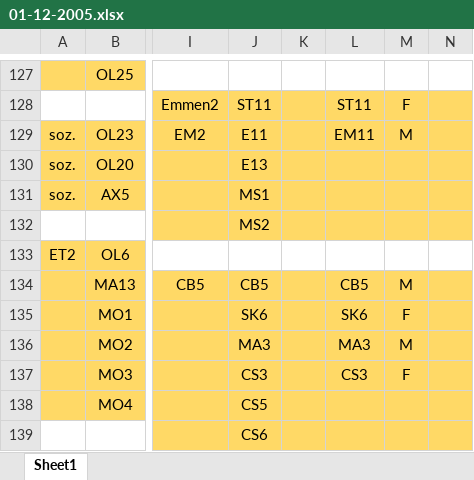
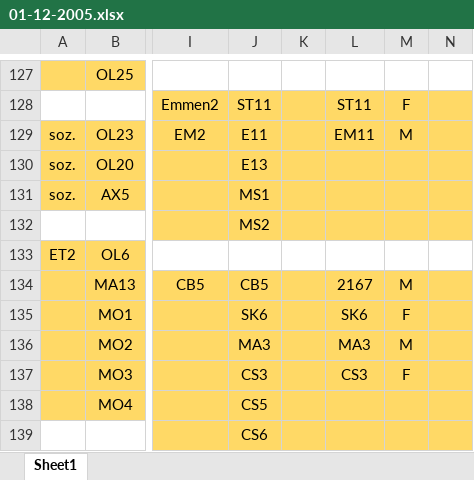
Before and after one commit to auponchon/GoldenLionTamarins, an Excel workbook: data/RawData/ObsData/2001-2009/01-12-2005.xlsx, sheet Sheet1, drawn as a sheet; only a part is shown, gaps mark what is left out; values as stored, in another font and other column widths than the file's, no borders; the diff names each change by its address in the sheet, - before the commit and + after, or states it on an @@ line.

```diff
--- a/data/RawData/ObsData/2001-2009/01-12-2005.xlsx (sheet Sheet1)
+++ b/data/RawData/ObsData/2001-2009/01-12-2005.xlsx (sheet Sheet1)
-L134: CB5
+L134: 2167
```
Also changed, not shown: data/RawData/ObsData/2001-2009/01-10-2003.xlsx, data/RawData/ObsData/2001-2009/01-12-2003.xlsx, 13 other files.
